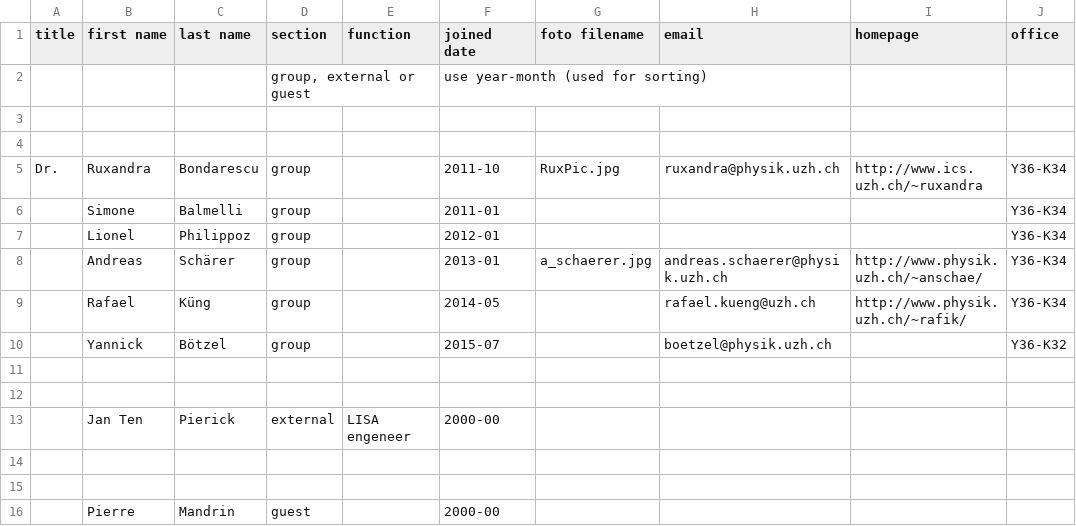
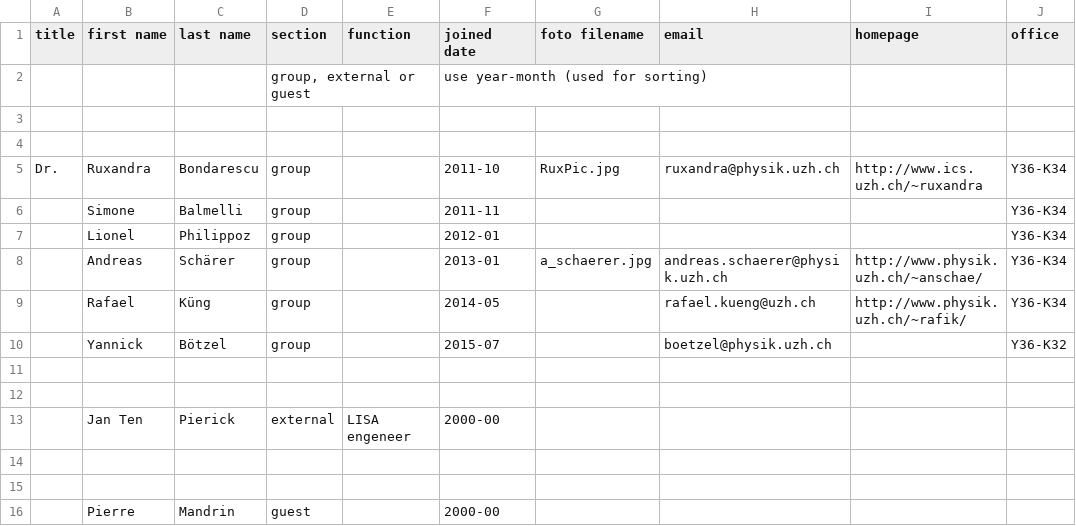
Before and after one commit to AstroPhysicsUZH/group_homepage, a CSV file: people/people.csv, drawn as a sheet; only a part is shown; the diff names each change by its address in the sheet, - before the commit and + after, or states it on an @@ line.

Commit message:
modified simone to appear after rux

```diff
--- a/people/people.csv
+++ b/people/people.csv
-F6 (joined date): 2011-01
+F6 (joined date): 2011-11
```
